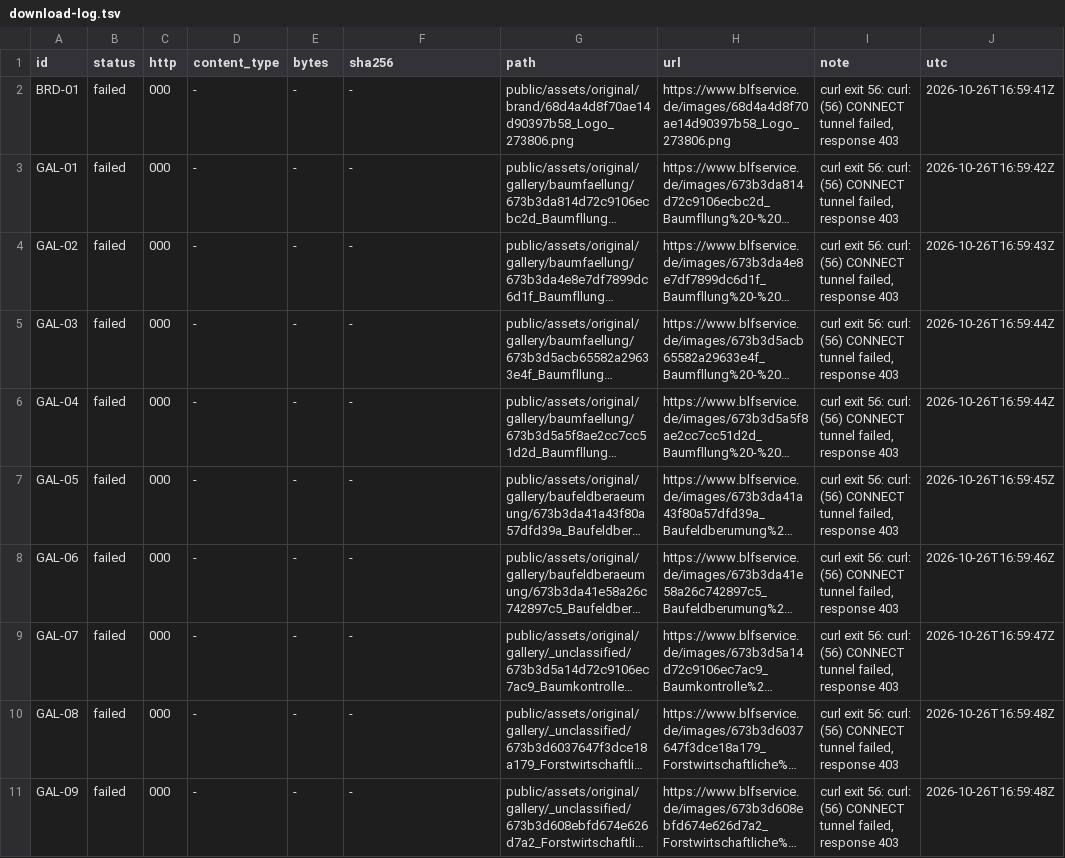
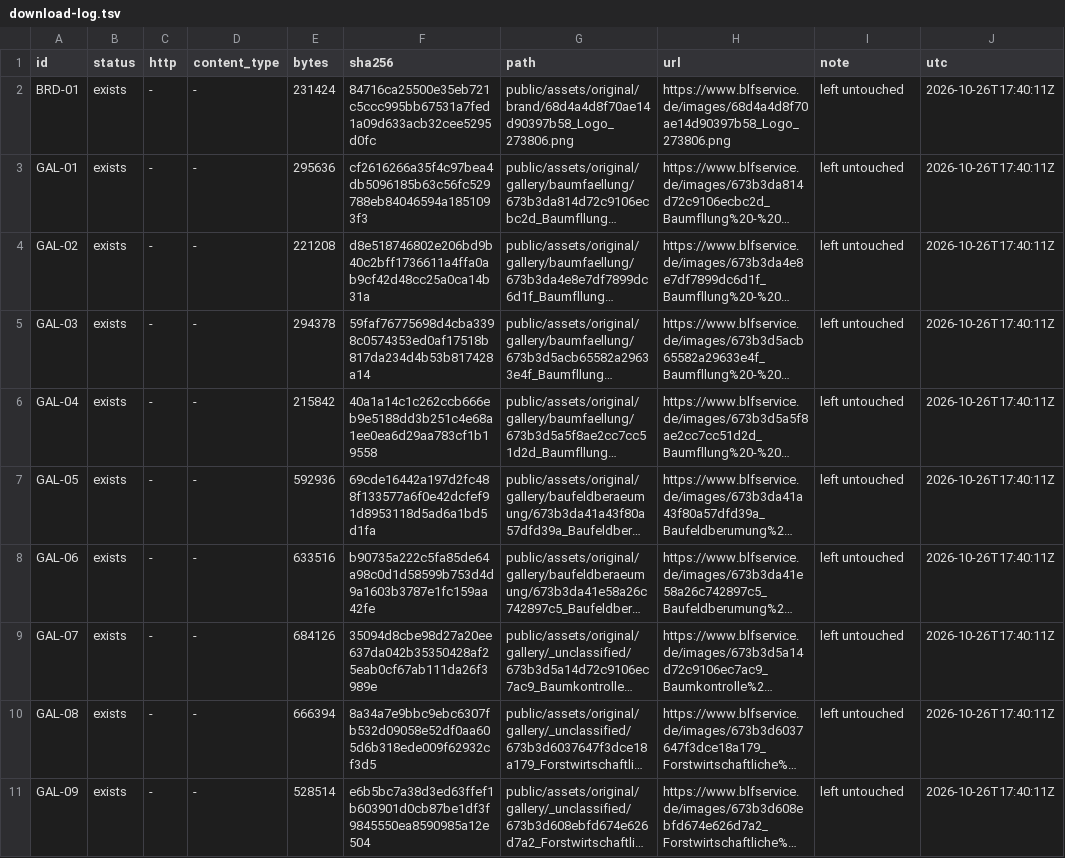
Before and after one commit to aik570/my-web-, a TSV file: blf-service/docs/research/download-log.tsv, drawn as a sheet; only a part is shown; long unchanged cells end in …; the diff covers the shown part only; the diff names each change by its address in the sheet, - before the commit and + after, or states it on an @@ line.

```diff
--- a/blf-service/docs/research/download-log.tsv
+++ b/blf-service/docs/research/download-log.tsv
-B2:B11 (status): failed
+B2:B11 (status): exists
-C2:C11 (http): 000
+C2:C11 (http): -
-E2 (bytes): -
+E2 (bytes): 231424
-F2 (sha256): -
+F2 (sha256): 84716ca25500e35eb721c5ccc995bb67531a7fed1a09d633acb32cee5295d0fc
-I2:I11 (note): curl exit 56: curl: (56) CONNECT tunnel failed, response 403
+I2:I11 (note): left untouched
-J2 (utc): 2026-10-26T16:59:41Z
+J2 (utc): 2026-10-26T17:40:11Z
-E3 (bytes): -
+E3 (bytes): 295636
-F3 (sha256): -
+F3 (sha256): cf2616266a35f4c97bea4db5096185b63c56fc529788eb84046594a1851093f3
-J3 (utc): 2026-10-26T16:59:42Z
+J3 (utc): 2026-10-26T17:40:11Z
-E4 (bytes): -
+E4 (bytes): 221208
-F4 (sha256): -
+F4 (sha256): d8e518746802e206bd9b40c2bff1736611a4ffa0ab9cf42d48cc25a0ca14b31a
-J4 (utc): 2026-10-26T16:59:43Z
+J4 (utc): 2026-10-26T17:40:11Z
-E5 (bytes): -
+E5 (bytes): 294378
-F5 (sha256): -
+F5 (sha256): 59faf76775698d4cba3398c0574353ed0af17518b817da234d4b53b817428a14
-J5:J6 (utc): 2026-10-26T16:59:44Z
+J5:J6 (utc): 2026-10-26T17:40:11Z
-E6 (bytes): -
+E6 (bytes): 215842
-F6 (sha256): -
+F6 (sha256): 40a1a14c1c262ccb666eb9e5188dd3b251c4e68a1ee0ea6d29aa783cf1b19558
-E7 (bytes): -
+E7 (bytes): 592936
-F7 (sha256): -
+F7 (sha256): 69cde16442a197d2fc488f133577a6f0e42dcfef91d8953118d5ad6a1bd5d1fa
-J7 (utc): 2026-10-26T16:59:45Z
+J7 (utc): 2026-10-26T17:40:11Z
-E8 (bytes): -
+E8 (bytes): 633516
-F8 (sha256): -
+F8 (sha256): b90735a222c5fa85de64a98c0d1d58599b753d4d9a1603b3787e1fc159aa42fe
-J8 (utc): 2026-10-26T16:59:46Z
+J8 (utc): 2026-10-26T17:40:11Z
-E9 (bytes): -
+E9 (bytes): 684126
-F9 (sha256): -
+F9 (sha256): 35094d8cbe98d27a20ee637da042b35350428af25eab0cf67ab111da26f3989e
-J9 (utc): 2026-10-26T16:59:47Z
+J9 (utc): 2026-10-26T17:40:11Z
-E10 (bytes): -
+E10 (bytes): 666394
-F10 (sha256): -
+F10 (sha256): 8a34a7e9bbc9ebc6307fb532d09058e52df0aa605d6b318ede009f62932cf3d5
-J10:J11 (utc): 2026-10-26T16:59:48Z
+J10:J11 (utc): 2026-10-26T17:40:11Z
-E11 (bytes): -
+E11 (bytes): 528514
-F11 (sha256): -
+F11 (sha256): e6b5bc7a38d3ed63ffef1b603901d0cb87be1df3f9845550ea8590985a12e504
```
Also changed, not shown: 1 added row and 102 edited cells elsewhere in this file, blf-service/references/asset-manifest.tsv, 43 other files.
